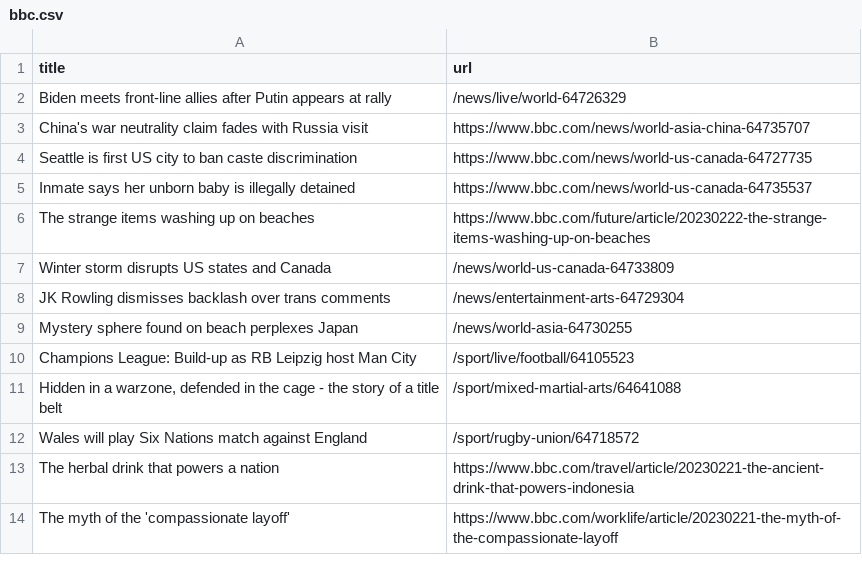
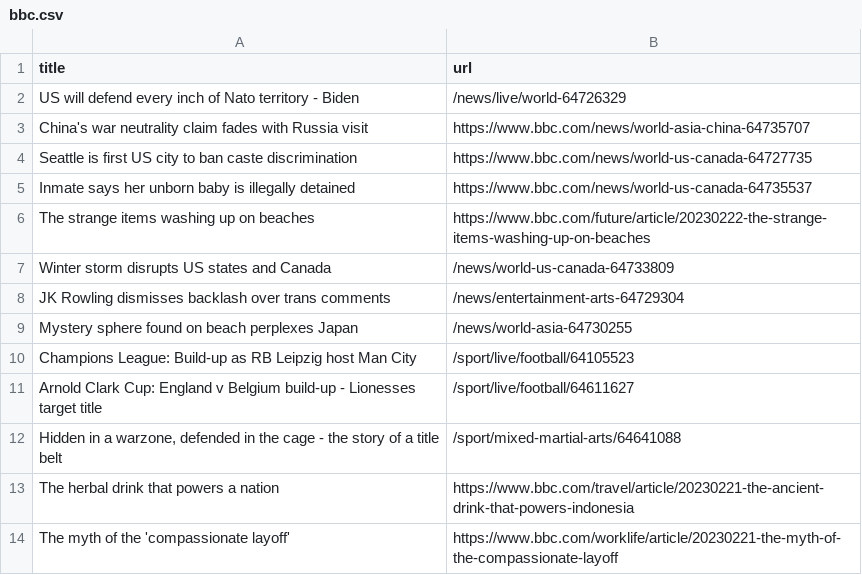
Before and after one commit to stanleydai/automatic-scraper, a CSV file: bbc.csv, drawn as a sheet; only a part is shown.

```diff
--- a/bbc.csv
+++ b/bbc.csv
@@ -1,3 +1,3 @@
 title,url
-Biden meets front-line allies after Putin appears at rally,/news/live/world-64726329
+US will defend every inch of Nato territory - Biden,/news/live/world-64726329
 China's war neutrality claim fades with Russia visit,https://www.bbc.com/news/world-asia-china-64735707
@@ -10,4 +10,4 @@ Mystery sphere found on beach perplexes Japan,/news/world-asia-64730255
 Champions League: Build-up as RB Leipzig host Man City,/sport/live/football/64105523
+Arnold Clark Cup: England v Belgium build-up - Lionesses target title,/sport/live/football/64611627
 "Hidden in a warzone, defended in the cage - the story of a title belt",/sport/mixed-martial-arts/64641088
-Wales will play Six Nations match against England,/sport/rugby-union/64718572
 The herbal drink that powers a nation,https://www.bbc.com/travel/article/20230221-the-ancient-drink-that-powers-indonesia
```
